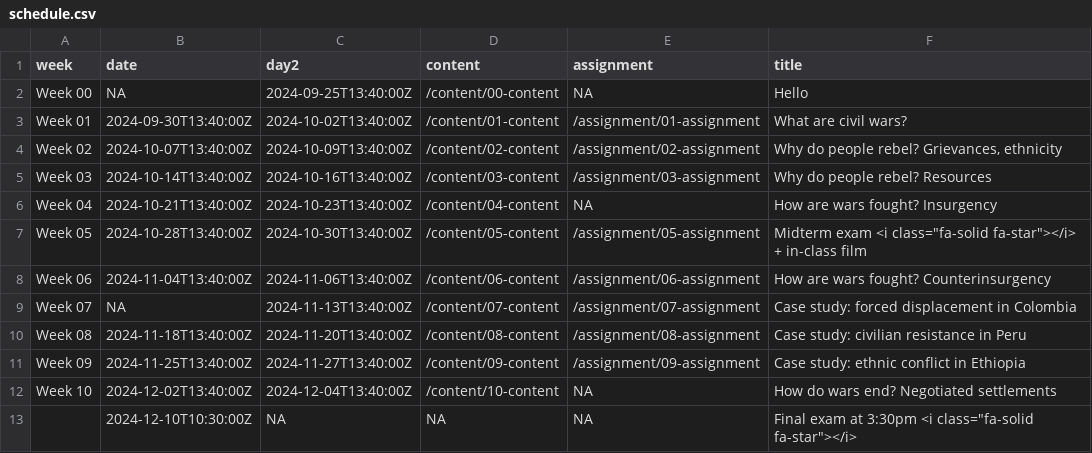
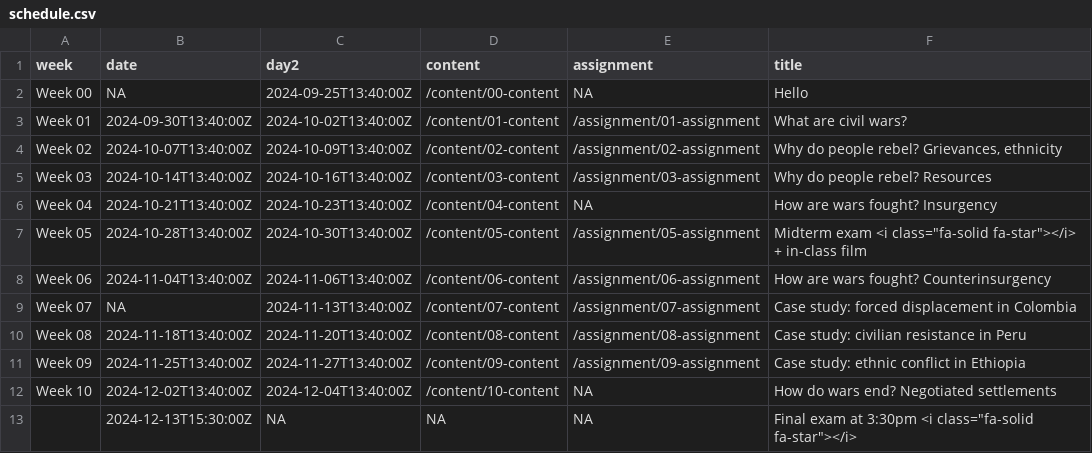
Before and after one commit to hail2thief/civwar-quarto, a CSV file: data/schedule.csv, drawn as a sheet.

Commit message:
fixed typo on final exam date

```diff
--- a/data/schedule.csv
+++ b/data/schedule.csv
@@ -12,2 +12,2 @@ Week 09,2024-11-25T13:40:00Z,2024-11-27T13:40:00Z,/content/09-content,/assignmen
 Week 10,2024-12-02T13:40:00Z,2024-12-04T13:40:00Z,/content/10-content,NA,How do wars end? Negotiated settlements
-,2024-12-10T10:30:00Z,NA,NA,NA,"Final exam at 3:30pm <i class=""fa-solid fa-star""></i>"
+,2024-12-13T15:30:00Z,NA,NA,NA,"Final exam at 3:30pm <i class=""fa-solid fa-star""></i>"
```
Also changed, not shown: 5 other files.
